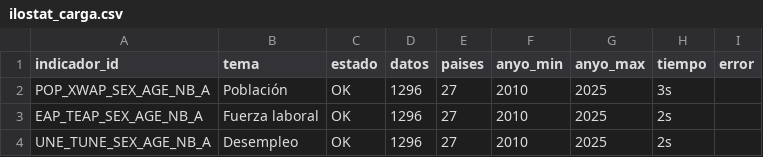
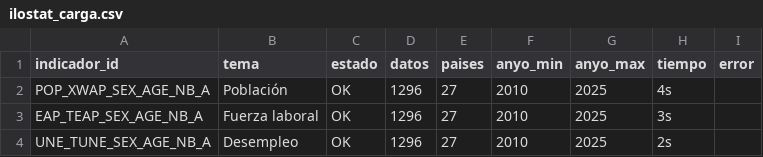
Before and after one commit to javiermcb/Datos_ilostat, a CSV file: resultados/pipeline/ilostat_carga.csv, drawn as a sheet.

```diff
--- a/resultados/pipeline/ilostat_carga.csv
+++ b/resultados/pipeline/ilostat_carga.csv
@@ -1,4 +1,4 @@
 indicador_id;tema;estado;datos;paises;anyo_min;anyo_max;tiempo;error
-POP_XWAP_SEX_AGE_NB_A;Población;OK;1296;27;2010;2025;3s;
-EAP_TEAP_SEX_AGE_NB_A;Fuerza laboral;OK;1296;27;2010;2025;2s;
+POP_XWAP_SEX_AGE_NB_A;Población;OK;1296;27;2010;2025;4s;
+EAP_TEAP_SEX_AGE_NB_A;Fuerza laboral;OK;1296;27;2010;2025;3s;
 UNE_TUNE_SEX_AGE_NB_A;Desempleo;OK;1296;27;2010;2025;2s;
```
